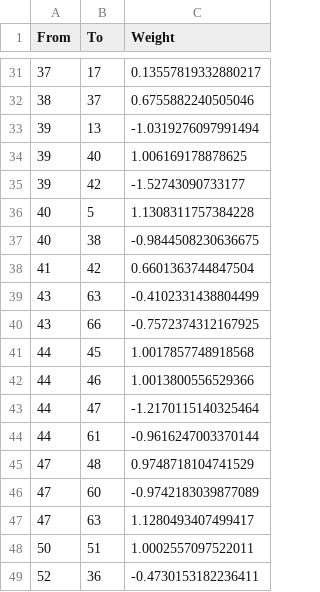
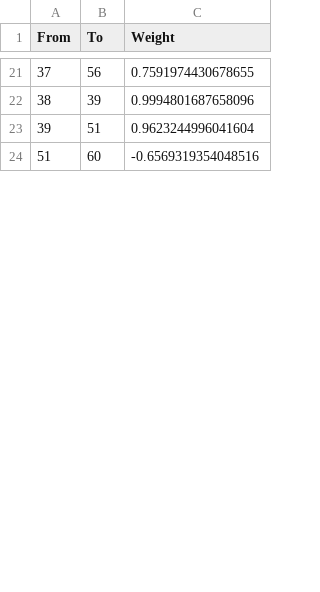
Before and after one commit to oguerrer/CSI, a CSV file: code/example_data/network_KEN_national.csv, drawn as a sheet; only a part is shown, gaps mark what is left out; the diff covers the shown part only.

```diff
--- a/code/example_data/network_KEN_national.csv
+++ b/code/example_data/network_KEN_national.csv
@@ -31,19 +21,4 @@ From,To,Weight
-37,17,0.13557819332880217
-38,37,0.6755882240505046
-39,13,-1.0319276097991494
-39,40,1.006169178878625
-39,42,-1.52743090733177
-40,5,1.1308311757384228
-40,38,-0.9844508230636675
-41,42,0.6601363744847504
-43,63,-0.4102331438804499
-43,66,-0.7572374312167925
-44,45,1.0017857748918568
-44,46,1.0013800556529366
-44,47,-1.2170115140325464
-44,61,-0.9616247003370144
-47,48,0.9748718104741529
-47,60,-0.9742183039877089
-47,63,1.1280493407499417
-50,51,1.0002557097522011
-52,36,-0.4730153182236411
+37,56,0.7591974430678655
+38,39,0.9994801687658096
+39,51,0.9623244996041604
+51,60,-0.6569319354048516
```
Also changed, not shown: 7 added rows, 30 removed rows and 18 edited cells elsewhere in this file, code/example_data/final_KEN_national_normed_imputed.csv.
